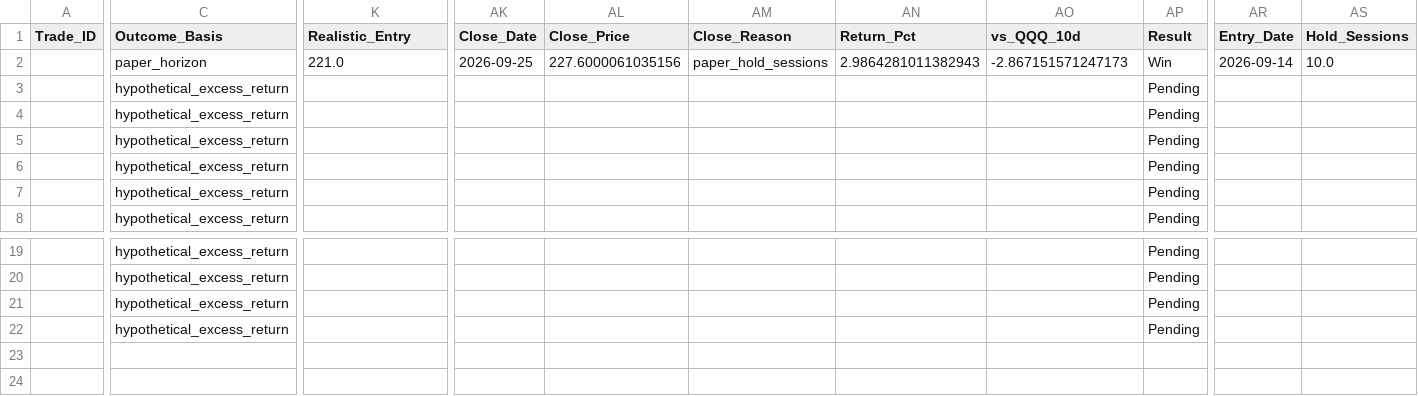
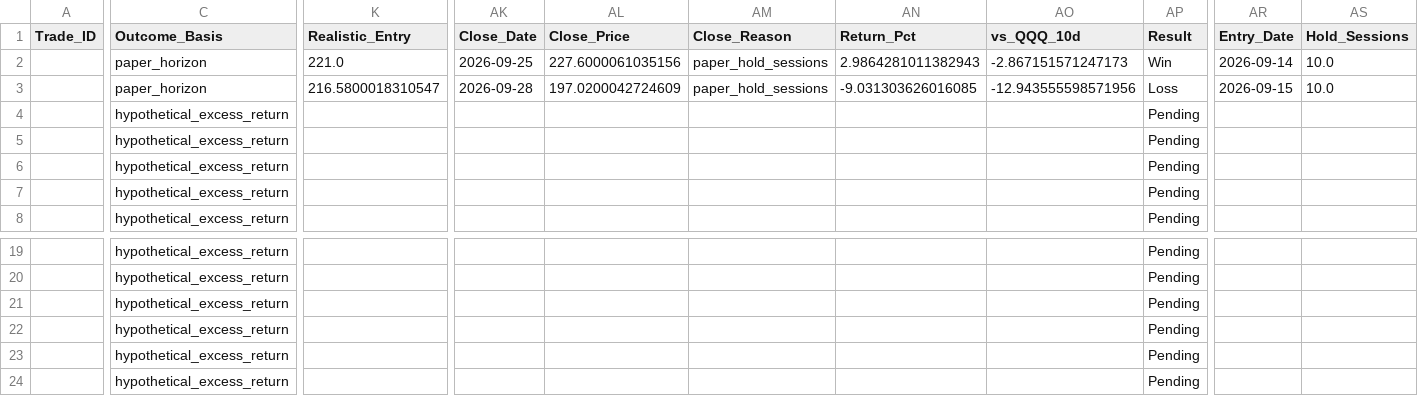
Before and after one commit to Vishvesh-Trivedi/LLM-Portfolio-Manager, a CSV file: StockScreener/watch_list.csv, drawn as a sheet; only a part is shown, gaps mark what is left out; rows hold the shown columns only; the diff covers the shown part only; the diff names each change by its address in the sheet, - before the commit and + after, or states it on an @@ line.

```diff
--- a/StockScreener/watch_list.csv
+++ b/StockScreener/watch_list.csv
-C3 (Outcome_Basis): hypothetical_excess_return
+C3 (Outcome_Basis): paper_horizon
-K3 (Realistic_Entry): (empty)
+K3 (Realistic_Entry): 216.5800018310547
-AK3 (Close_Date): (empty)
+AK3 (Close_Date): 2026-09-28
-AL3 (Close_Price): (empty)
+AL3 (Close_Price): 197.0200042724609
-AM3 (Close_Reason): (empty)
+AM3 (Close_Reason): paper_hold_sessions
-AN3 (Return_Pct): (empty)
+AN3 (Return_Pct): -9.031303626016085
-AO3 (vs_QQQ_10d): (empty)
+AO3 (vs_QQQ_10d): -12.943555598571956
-AP3 (Result): Pending
+AP3 (Result): Loss
-AR3 (Entry_Date): (empty)
+AR3 (Entry_Date): 2026-09-15
-AS3 (Hold_Sessions): (empty)
+AS3 (Hold_Sessions): 10.0
+row 23:  | hypothetical_excess_return |  |  |  |  |  |  | Pending
+row 24:  | hypothetical_excess_return |  |  |  |  |  |  | Pending
```
Also changed, not shown: 1 edited cell elsewhere in this file, StockScreener/rules_log.csv, StockScreener/stock_picks.csv, 4 other files.
